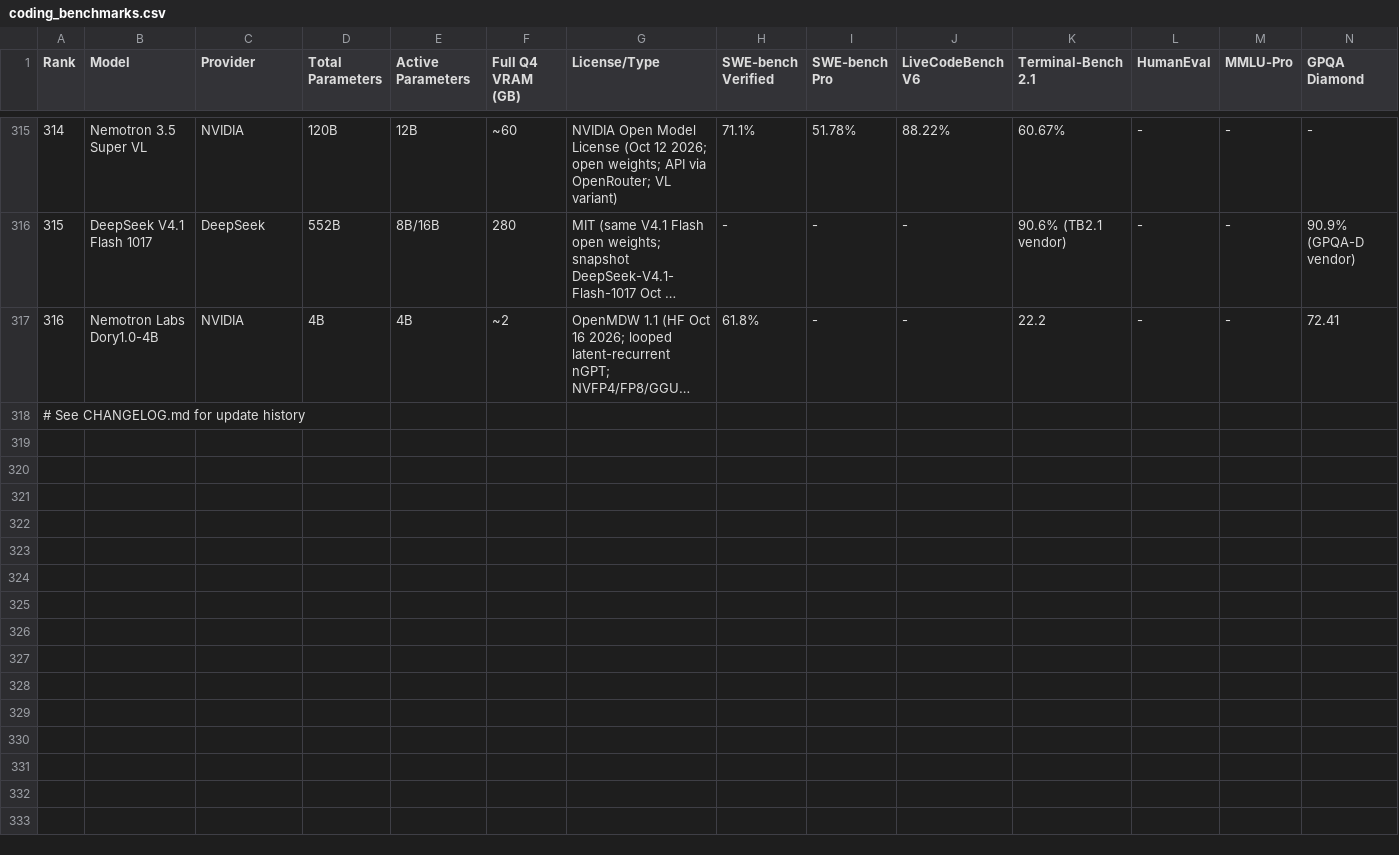
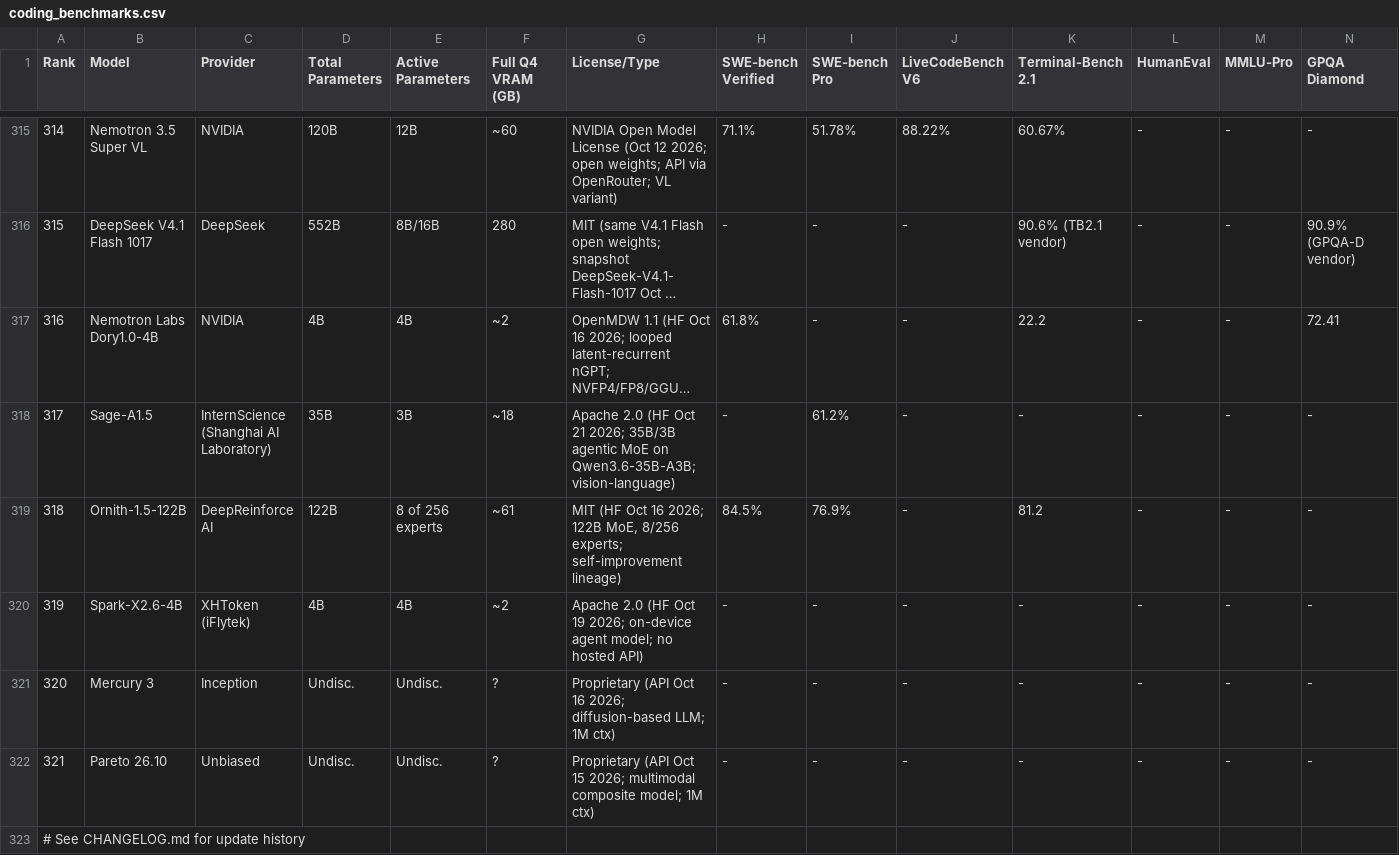
Before and after one commit to sachindeepcleaning-coder/ai-tracker, a CSV file: coding_benchmarks.csv, drawn as a sheet; only a part is shown, gaps mark what is left out; long unchanged cells end in …; rows hold the shown columns only; the diff names each change by its address in the sheet, - before the commit and + after, or states it on an @@ line.

Commit message:
data: add 5 launches from Oct 15-21 — Sage-A1.5, Ornith-1.5-122B, Spark-X2.6-4B, Mercury 3, Pareto 26.10

```diff
--- a/coding_benchmarks.csv
+++ b/coding_benchmarks.csv
+row 318: 317 | Sage-A1.5 | InternScience (Shanghai AI Laboratory) | 35B | 3B | ~18 | Apache 2.0 (HF Oct 21 2026; 35B/3B agentic MoE on Qwen3.6-35B-A3B; vision-language) | - | 61.2% | - | - | - | - | -
+row 319: 318 | Ornith-1.5-122B | DeepReinforce AI | 122B | 8 of 256 experts | ~61 | MIT (HF Oct 16 2026; 122B MoE, 8/256 experts; self-improvement lineage) | 84.5% | 76.9% | - | 81.2 | - | - | -
+row 320: 319 | Spark-X2.6-4B | XHToken (iFlytek) | 4B | 4B | ~2 | Apache 2.0 (HF Oct 19 2026; on-device agent model; no hosted API) | - | - | - | - | - | - | -
+row 321: 320 | Mercury 3 | Inception | Undisc. | Undisc. | ? | Proprietary (API Oct 16 2026; diffusion-based LLM; 1M ctx) | - | - | - | - | - | - | -
+row 322: 321 | Pareto 26.10 | Unbiased | Undisc. | Undisc. | ? | Proprietary (API Oct 15 2026; multimodal composite model; 1M ctx) | - | - | - | - | - | - | -
```
Also changed, not shown: 4 other files.
